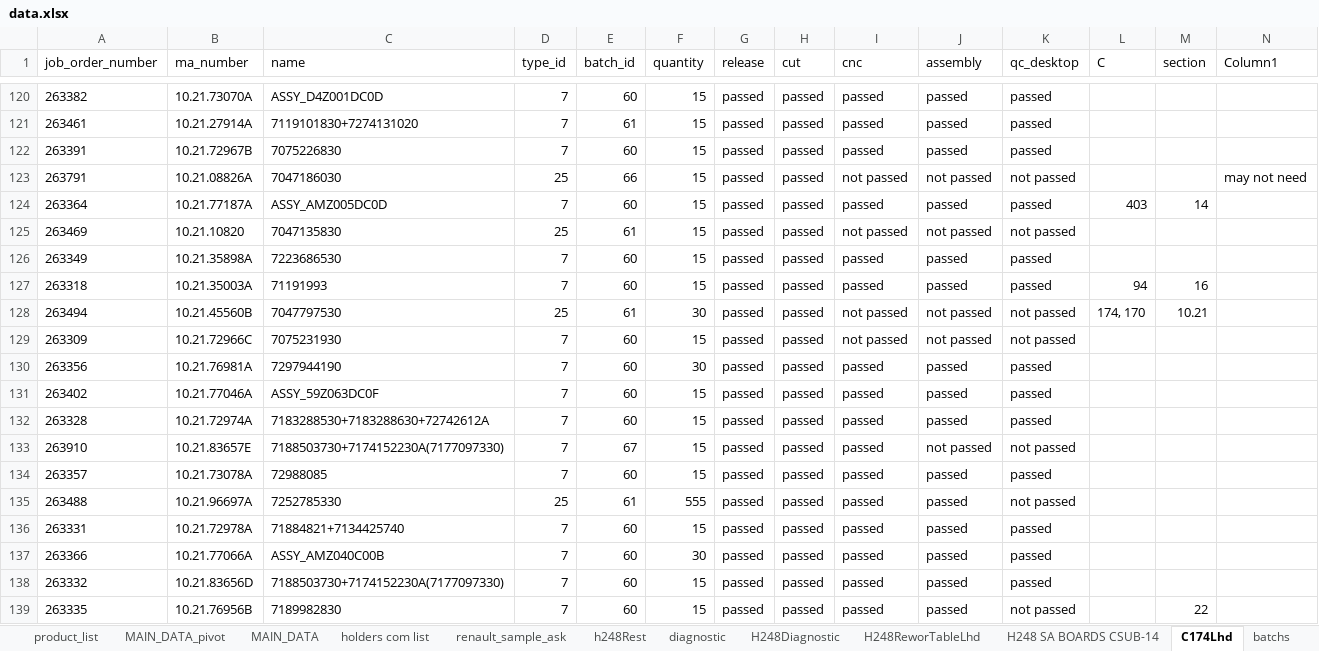
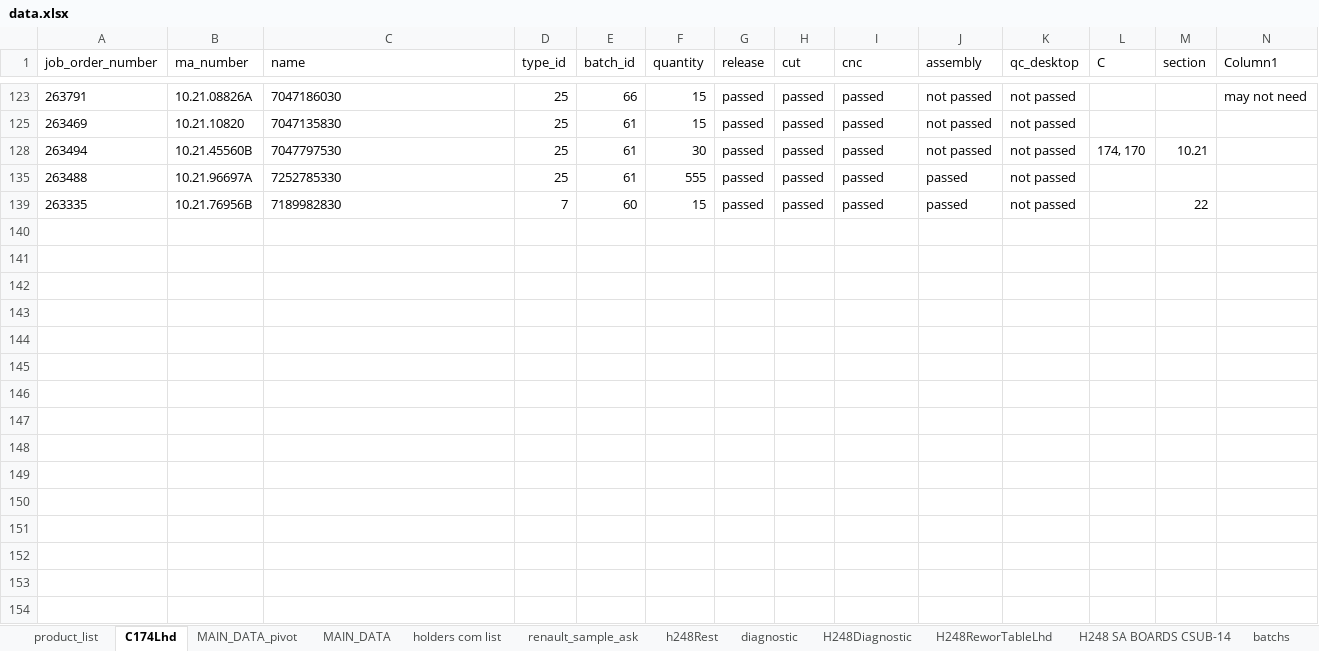
Before and after one commit to pacopacev/jo_engine, an Excel workbook: data.xlsx, sheet C174Lhd, drawn as a sheet; only a part is shown, gaps mark what is left out; values as stored, in another font and other column widths than the file's, no borders; conditional formats and table styles not drawn; the diff covers the shown part only; the diff names each change by its address in the sheet, - before the commit and + after, or states it on an @@ line.

```diff
--- a/data.xlsx (sheet C174Lhd)
+++ b/data.xlsx (sheet C174Lhd)
@@ sheet tab order changed: product_list | C174Lhd | MAIN_DATA_pivot | MAIN_DATA | holders com list | renault_sample_ask | h248Rest | diagnostic | H248Diagnostic | H248ReworTableLhd | H248 SA BOARDS CSUB-14 | batchs @@
@@ row 120 hidden: 263382 | 10.21.73070A | ASSY_D4Z001DC0D | 7 | 60 | 15 | passed | passed | passed | passed | passed @@
@@ row 121 hidden: 263461 | 10.21.27914A | 7119101830+7274131020 | 7 | 61 | 15 | passed | passed | passed | passed | passed @@
@@ row 122 hidden: 263391 | 10.21.72967B | 7075226830 | 7 | 60 | 15 | passed | passed | passed | passed | passed @@
-I123 (cnc): not passed
+I123 (cnc): passed
@@ row 124 hidden: 263364 | 10.21.77187A | ASSY_AMZ005DC0D | 7 | 60 | 15 | passed | passed | passed | passed | passed | 403 | 14 @@
-I125 (cnc): not passed
+I125 (cnc): passed
@@ row 126 hidden: 263349 | 10.21.35898A | 7223686530 | 7 | 60 | 15 | passed | passed | passed | passed | passed @@
@@ row 127 hidden: 263318 | 10.21.35003A | 71191993 | 7 | 60 | 15 | passed | passed | passed | passed | passed | 94 | 16 @@
-I128 (cnc): not passed
+I128 (cnc): passed
-row 129: 263309 | 10.21.72966C | 7075231930 | 7 | 60 | 15 | passed | passed | not passed | not passed | not passed
@@ row 130 hidden: 263356 | 10.21.76981A | 7297944190 | 7 | 60 | 30 | passed | passed | passed | passed | passed @@
@@ row 131 hidden: 263402 | 10.21.77046A | ASSY_59Z063DC0F | 7 | 60 | 15 | passed | passed | passed | passed | passed @@
@@ row 132 hidden: 263328 | 10.21.72974A | 7183288530+7183288630+72742612A | 7 | 60 | 15 | passed | passed | passed | passed | passed @@
-row 133: 263910 | 10.21.83657E | 7188503730+7174152230A(7177097330) | 7 | 67 | 15 | passed | passed | passed | not passed | not passed
@@ row 134 hidden: 263357 | 10.21.73078A | 72988085 | 7 | 60 | 15 | passed | passed | passed | passed | passed @@
@@ row 136 hidden: 263331 | 10.21.72978A | 71884821+7134425740 | 7 | 60 | 15 | passed | passed | passed | passed | passed @@
@@ row 137 hidden: 263366 | 10.21.77066A | ASSY_AMZ040C00B | 7 | 60 | 30 | passed | passed | passed | passed | passed @@
@@ row 138 hidden: 263332 | 10.21.83656D | 7188503730+7174152230A(7177097330) | 7 | 60 | 15 | passed | passed | passed | passed | passed @@
```
Also changed, not shown: 7 removed rows, 100 hidden or unhidden rows and 7 edited cells elsewhere in this sheet, sheet product_list, 7 other files.
